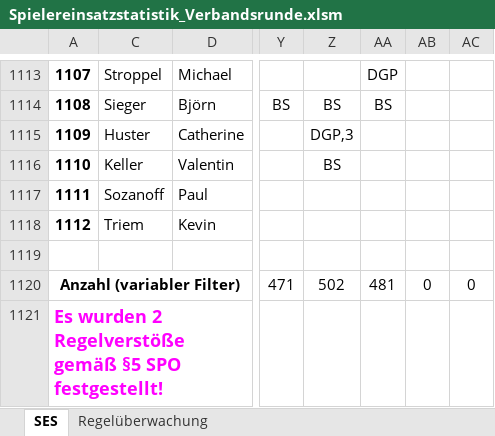
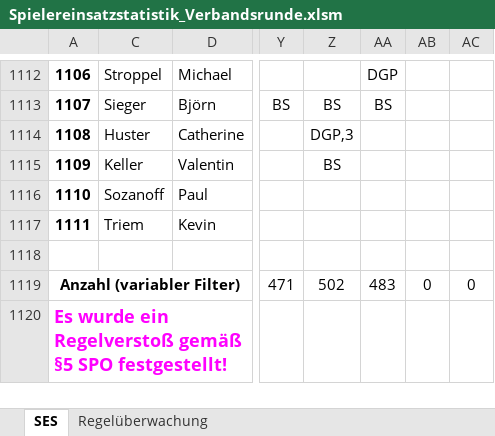
Before and after one commit to Deutscher-Tischfussballbund/stfv-docs, an Excel workbook: assets/statistiken/Spielereinsatzstatistik_Verbandsrunde.xlsm, sheet SES, drawn as a sheet; only a part is shown, gaps mark what is left out; values as stored, in another font and other column widths than the file's, no borders; charts and pictures and conditional formats not drawn; addresses are those after the commit; the diff covers the shown part only; the diff names each change by its address in the sheet, - before the commit and + after, or states it on an @@ line.

```diff
--- a/assets/statistiken/Spielereinsatzstatistik_Verbandsrunde.xlsm (sheet SES)
+++ b/assets/statistiken/Spielereinsatzstatistik_Verbandsrunde.xlsm (sheet SES)
@@ column A renumbered from row 3 down @@
-AA1119: 481
+AA1119: 483
```
Also changed, not shown: 1 removed row and 3 edited cells elsewhere in this sheet, sheet Regelüberwachung, formulas that keep their value, hidden cells, charts or pictures, assets/statistiken/Spielereinsatzstatistik_Pokal.xlsm, 2 other files.
